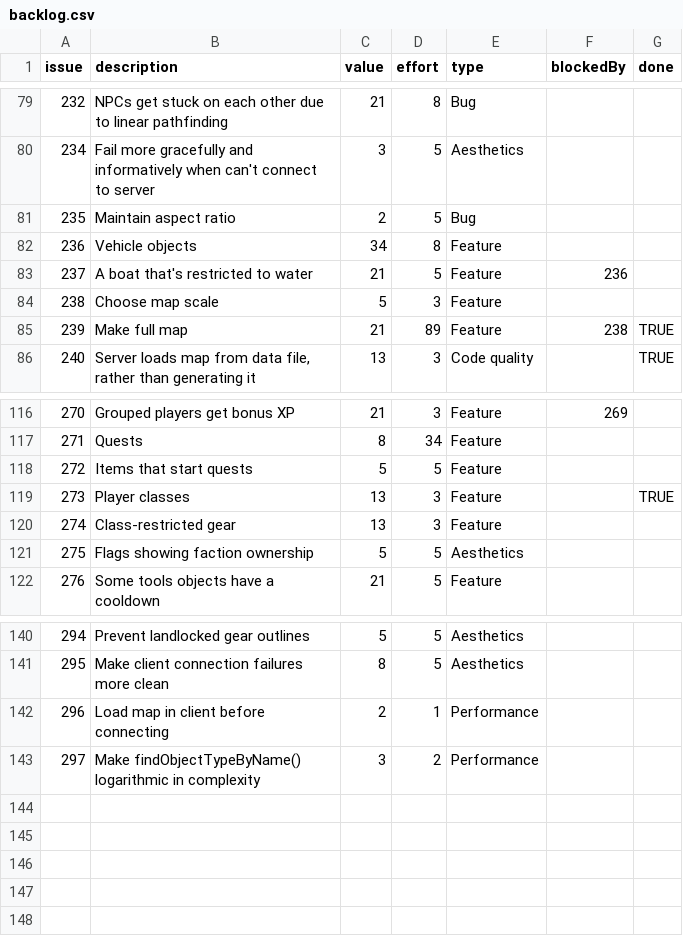
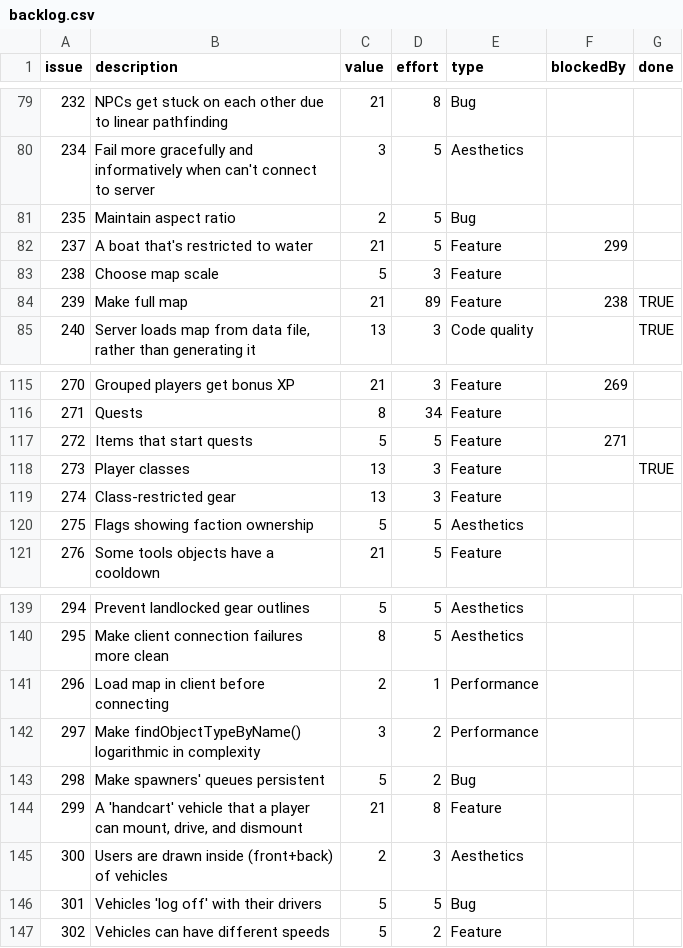
Before and after one commit to timgurto/Hellas, a CSV file: doc/backlog/backlog.csv, drawn as a sheet; only a part is shown, gaps mark what is left out.

Commit message:
Update backlog

```diff
--- a/doc/backlog/backlog.csv
+++ b/doc/backlog/backlog.csv
@@ -81,4 +81,3 @@ issue,description,value,effort,type,blockedBy,done
 235,Maintain aspect ratio,2,5,Bug,,
-236,Vehicle objects,34,8,Feature,,
-237,A boat that's restricted to water,21,5,Feature,236,
+237,A boat that's restricted to water,21,5,Feature,299,
 238,Choose map scale,5,3,Feature,,
@@ -117,3 +116,3 @@ issue,description,value,effort,type,blockedBy,done
 271,Quests,8,34,Feature,,
-272,Items that start quests,5,5,Feature,,
+272,Items that start quests,5,5,Feature,271,
 273,Player classes,13,3,Feature,,TRUE
@@ -143 +142,6 @@ issue,description,value,effort,type,blockedBy,done
 297,Make findObjectTypeByName() logarithmic in complexity,3,2,Performance,,
+298,Make spawners' queues persistent,5,2,Bug,,
+299,"A 'handcart' vehicle that a player can mount, drive, and dismount",21,8,Feature,,
+300,Users are drawn inside (front+back) of vehicles,2,3,Aesthetics
+301,Vehicles 'log off' with their drivers,5,5,Bug
+302,Vehicles can have different speeds,5,2,Feature
```
